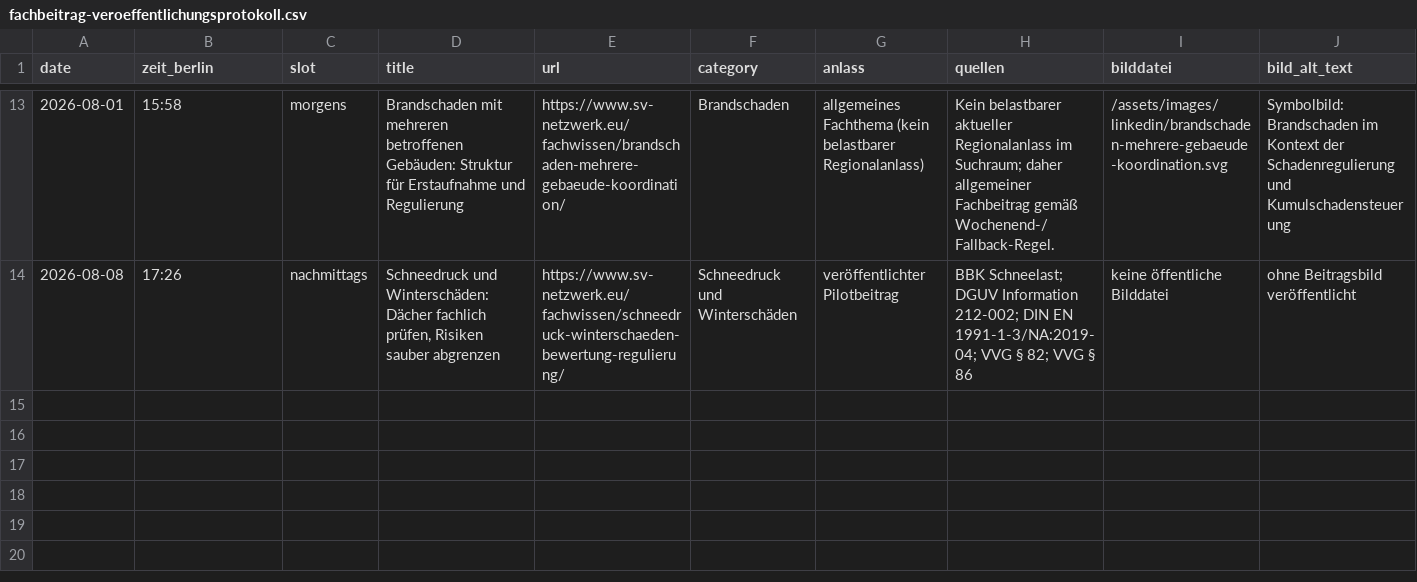
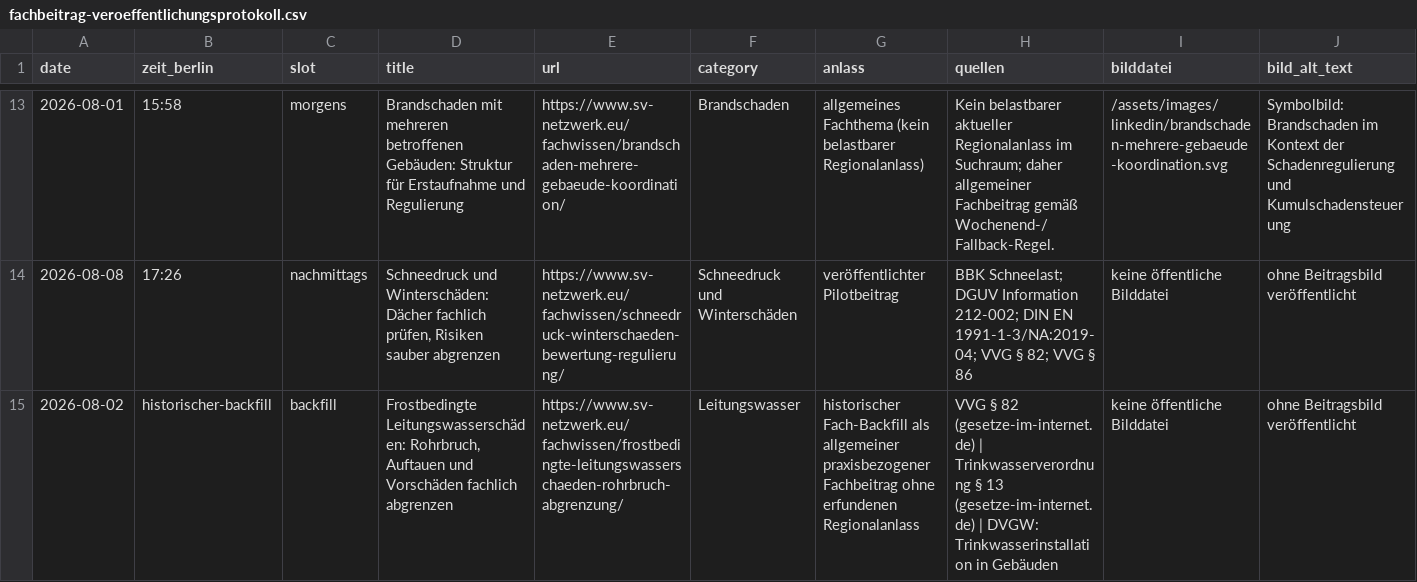
Before and after one commit to Chris-GD13/sv-netzwerk, a CSV file: sv-netzwerk/docs/fachbeitrag-veroeffentlichungsprotokoll.csv, drawn as a sheet; only a part is shown, gaps mark what is left out; rows hold the shown columns only; the diff names each change by its address in the sheet, - before the commit and + after, or states it on an @@ line.

```diff
--- a/sv-netzwerk/docs/fachbeitrag-veroeffentlichungsprotokoll.csv
+++ b/sv-netzwerk/docs/fachbeitrag-veroeffentlichungsprotokoll.csv
+row 15: 2026-08-02 | historischer-backfill | backfill | Frostbedingte Leitungswasserschäden: Rohrbruch, Auftauen und Vorschäden fachlich abgrenzen | https://www.sv-netzwerk.eu/fachwissen/frostbedingte-leitungswasserschaeden-rohrbruch-abgrenzung/ | Leitungswasser | historischer Fach-Backfill als allgemeiner praxisbezogener Fachbeitrag ohne erfundenen Regionalanlass | VVG § 82 (gesetze-im-internet.de) | Trinkwasserverordnung § 13 (gesetze-im-internet.de) | DVGW: Trinkwasserinstallation in Gebäuden | keine öffentliche Bilddatei | ohne Beitragsbild veröffentlicht
```
Also changed, not shown: 7 other files.
